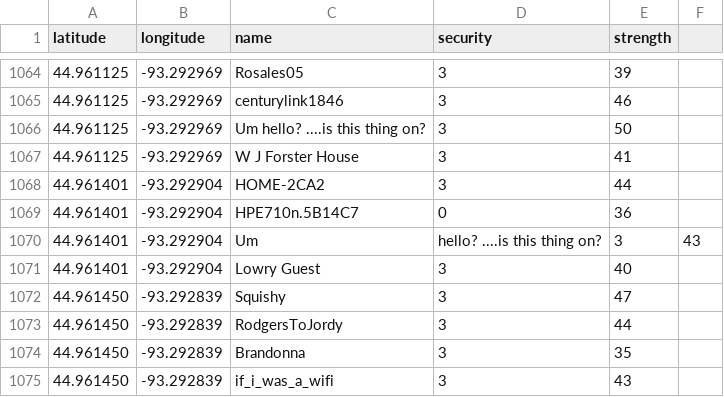
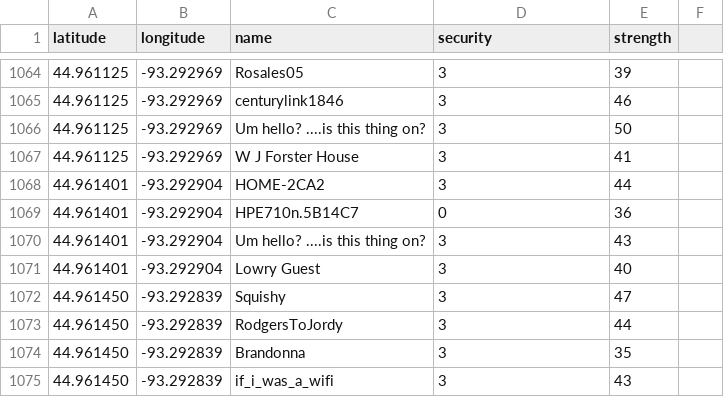
Before and after one commit to gelicia/vizicities, a CSV file: examples/csv-example/data/uptown-data.csv, drawn as a sheet; only a part is shown, gaps mark what is left out.

Commit message:
Update uptown-data.csv

```diff
--- a/examples/csv-example/data/uptown-data.csv
+++ b/examples/csv-example/data/uptown-data.csv
@@ -1069,3 +1069,3 @@ latitude,longitude,name,security,strength
 44.961401,-93.292904,HPE710n.5B14C7,0,36
-44.961401,-93.292904,Um, hello? ....is this thing on?,3,43
+44.961401,-93.292904,Um hello? ....is this thing on?,3,43
 44.961401,-93.292904,Lowry Guest,3,40
```
